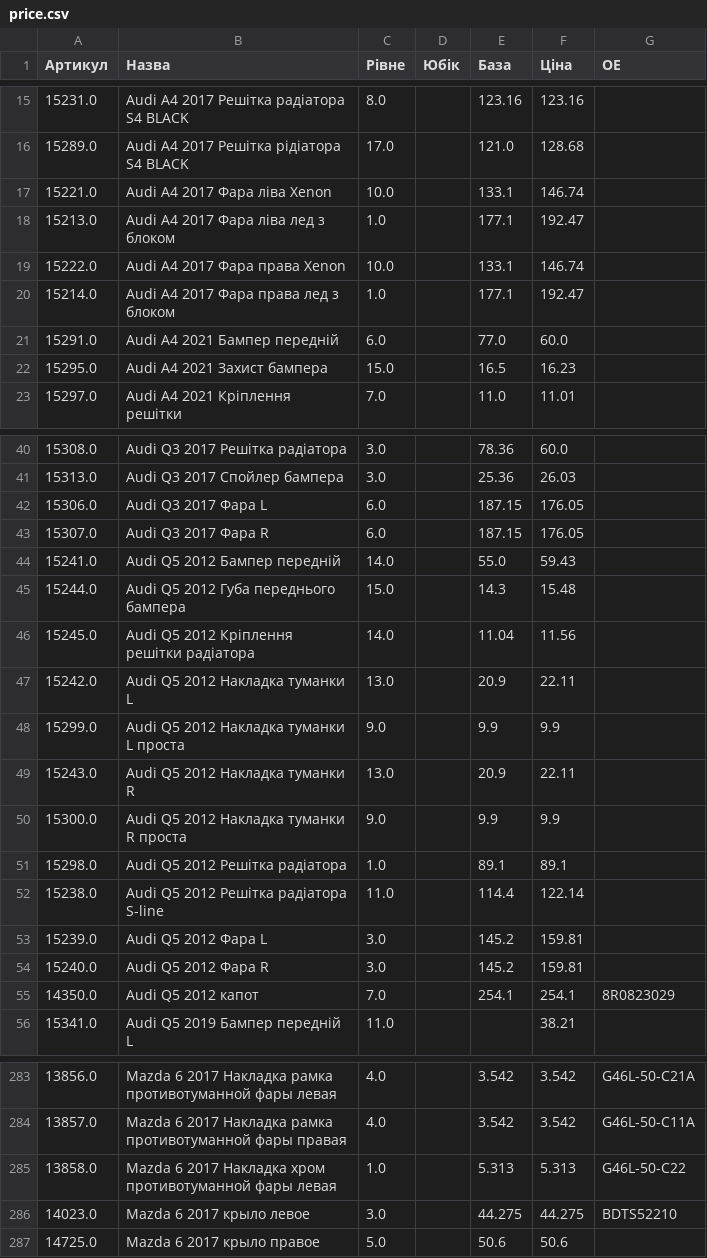
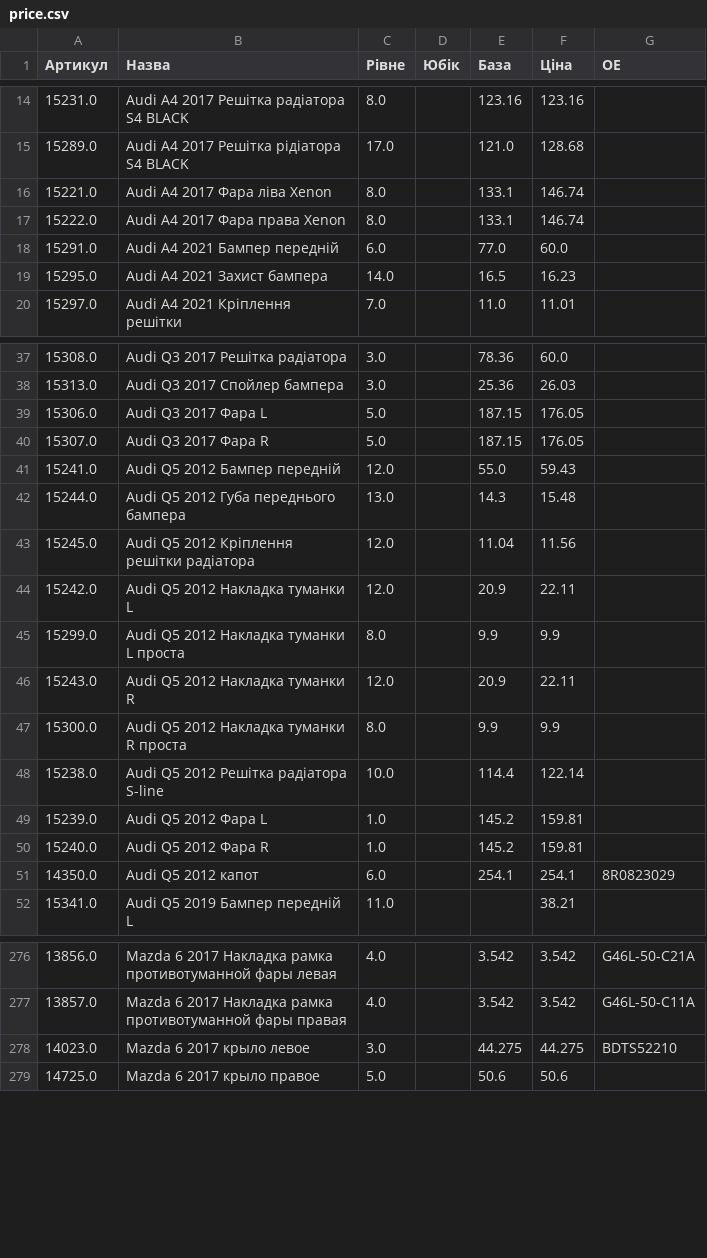
Before and after one commit to vladimircity/streamlitdepl, a CSV file: price.csv, drawn as a sheet; only a part is shown, gaps mark what is left out; the diff covers the shown part only.

Commit message:
price

```diff
--- a/price.csv
+++ b/price.csv
@@ -16,8 +15,6 @@
 15289.0,Audi A4 2017 Решітка рідіатора S4 BLACK,17.0, ,121.0,128.68,
-15221.0,Audi A4 2017 Фара ліва Xenon,10.0, ,133.1,146.74,
-15213.0,Audi A4 2017 Фара ліва лед з блоком,1.0, ,177.1,192.47,
-15222.0,Audi A4 2017 Фара права Xenon,10.0, ,133.1,146.74,
-15214.0,Audi A4 2017 Фара права лед з блоком,1.0, ,177.1,192.47,
+15221.0,Audi A4 2017 Фара ліва Xenon,8.0, ,133.1,146.74,
+15222.0,Audi A4 2017 Фара права Xenon,8.0, ,133.1,146.74,
 15291.0,Audi A4 2021 Бампер передній,6.0, ,77.0,60.0,
-15295.0,Audi A4 2021 Захист бампера,15.0, ,16.5,16.23,
+15295.0,Audi A4 2021 Захист бампера,14.0, ,16.5,16.23,
 15297.0,Audi A4 2021 Кріплення решітки,7.0, ,11.0,11.01,
@@ -41,16 +38,15 @@
 15313.0,Audi Q3 2017 Спойлер бампера,3.0, ,25.36,26.03,
-15306.0,Audi Q3 2017 Фара L,6.0, ,187.15,176.05,
-15307.0,Audi Q3 2017 Фара R,6.0, ,187.15,176.05,
-15241.0,Audi Q5 2012 Бампер передній,14.0, ,55.0,59.43,
-15244.0,Audi Q5 2012 Губа переднього бампера,15.0, ,14.3,15.48,
-15245.0,Audi Q5 2012 Кріплення решітки радіатора,14.0, ,11.04,11.56,
-15242.0,Audi Q5 2012 Накладка туманки L,13.0, ,20.9,22.11,
-15299.0,Audi Q5 2012 Накладка туманки L проста,9.0, ,9.9,9.9,
-15243.0,Audi Q5 2012 Накладка туманки R,13.0, ,20.9,22.11,
-15300.0,Audi Q5 2012 Накладка туманки R проста,9.0, ,9.9,9.9,
-15298.0,Audi Q5 2012 Решітка радіатора,1.0, ,89.1,89.1,
-15238.0,Audi Q5 2012 Решітка радіатора S-line,11.0, ,114.4,122.14,
-15239.0,Audi Q5 2012 Фара L,3.0, ,145.2,159.81,
-15240.0,Audi Q5 2012 Фара R,3.0, ,145.2,159.81,
-14350.0,Audi Q5 2012 капот,7.0, ,254.1,254.1,8R0823029
+15306.0,Audi Q3 2017 Фара L,5.0, ,187.15,176.05,
+15307.0,Audi Q3 2017 Фара R,5.0, ,187.15,176.05,
+15241.0,Audi Q5 2012 Бампер передній,12.0, ,55.0,59.43,
+15244.0,Audi Q5 2012 Губа переднього бампера,13.0, ,14.3,15.48,
+15245.0,Audi Q5 2012 Кріплення решітки радіатора,12.0, ,11.04,11.56,
+15242.0,Audi Q5 2012 Накладка туманки L,12.0, ,20.9,22.11,
+15299.0,Audi Q5 2012 Накладка туманки L проста,8.0, ,9.9,9.9,
+15243.0,Audi Q5 2012 Накладка туманки R,12.0, ,20.9,22.11,
+15300.0,Audi Q5 2012 Накладка туманки R проста,8.0, ,9.9,9.9,
+15238.0,Audi Q5 2012 Решітка радіатора S-line,10.0, ,114.4,122.14,
+15239.0,Audi Q5 2012 Фара L,1.0, ,145.2,159.81,
+15240.0,Audi Q5 2012 Фара R,1.0, ,145.2,159.81,
+14350.0,Audi Q5 2012 капот,6.0, ,254.1,254.1,8R0823029
 15341.0,Audi Q5 2019 Бампер передній L,11.0, ,,38.21,
@@ -292,3 +285,2 @@
 13857.0,Mazda 6 2017 Накладка рамка противотуманной фары правая,4.0, ,3.542,3.542,G46L-50-C11A
-13858.0,Mazda 6 2017 Накладка хром противотуманной фары левая,1.0, ,5.313,5.313,G46L-50-C22
 14023.0,Mazda 6 2017 крыло левое,3.0, ,44.275,44.275,BDTS52210
```
Also changed, not shown: 7 removed rows and 23 edited cells elsewhere in this file.
